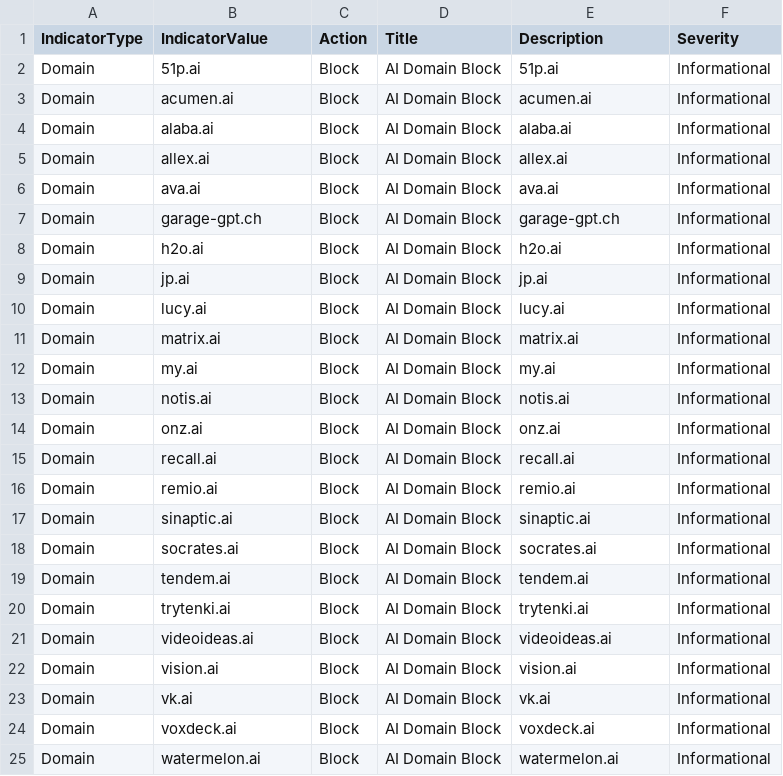
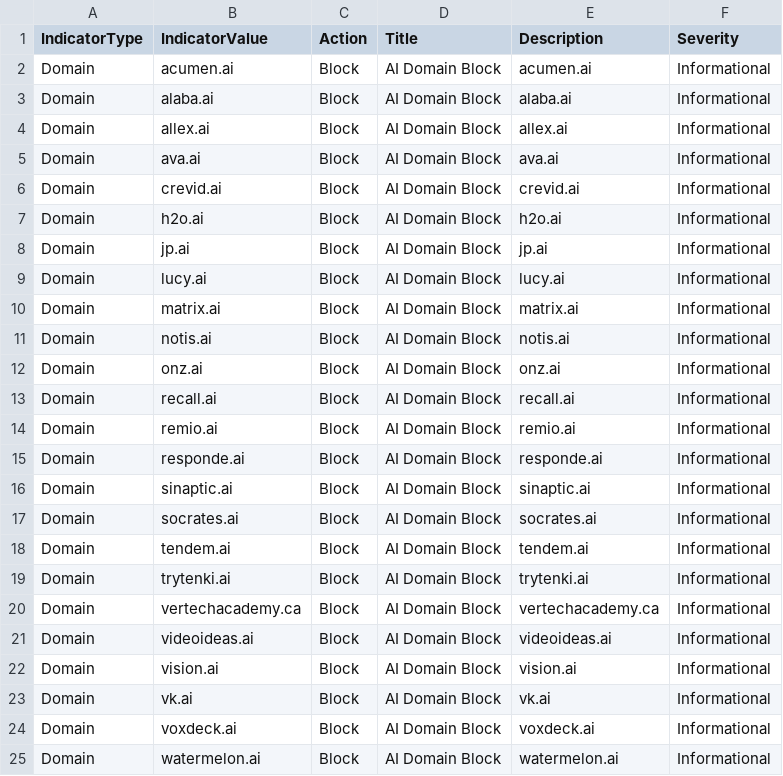
Before and after one commit to koensmink/AI-services-blockfeed-harvester, a CSV file: output/defender_indicators.csv, drawn as a sheet; only a part is shown.

```diff
--- a/output/defender_indicators.csv
+++ b/output/defender_indicators.csv
@@ -1,3 +1,2 @@
 IndicatorType,IndicatorValue,Action,Title,Description,Severity
-Domain,51p.ai,Block,AI Domain Block,51p.ai,Informational
 Domain,acumen.ai,Block,AI Domain Block,acumen.ai,Informational
@@ -6,3 +5,3 @@ Domain,allex.ai,Block,AI Domain Block,allex.ai,Informational
 Domain,ava.ai,Block,AI Domain Block,ava.ai,Informational
-Domain,garage-gpt.ch,Block,AI Domain Block,garage-gpt.ch,Informational
+Domain,crevid.ai,Block,AI Domain Block,crevid.ai,Informational
 Domain,h2o.ai,Block,AI Domain Block,h2o.ai,Informational
@@ -11,3 +10,2 @@ Domain,lucy.ai,Block,AI Domain Block,lucy.ai,Informational
 Domain,matrix.ai,Block,AI Domain Block,matrix.ai,Informational
-Domain,my.ai,Block,AI Domain Block,my.ai,Informational
 Domain,notis.ai,Block,AI Domain Block,notis.ai,Informational
@@ -16,2 +14,3 @@ Domain,recall.ai,Block,AI Domain Block,recall.ai,Informational
 Domain,remio.ai,Block,AI Domain Block,remio.ai,Informational
+Domain,responde.ai,Block,AI Domain Block,responde.ai,Informational
 Domain,sinaptic.ai,Block,AI Domain Block,sinaptic.ai,Informational
@@ -20,2 +19,3 @@ Domain,tendem.ai,Block,AI Domain Block,tendem.ai,Informational
 Domain,trytenki.ai,Block,AI Domain Block,trytenki.ai,Informational
+Domain,vertechacademy.ca,Block,AI Domain Block,vertechacademy.ca,Informational
 Domain,videoideas.ai,Block,AI Domain Block,videoideas.ai,Informational
```
Also changed, not shown: 5 other files.
